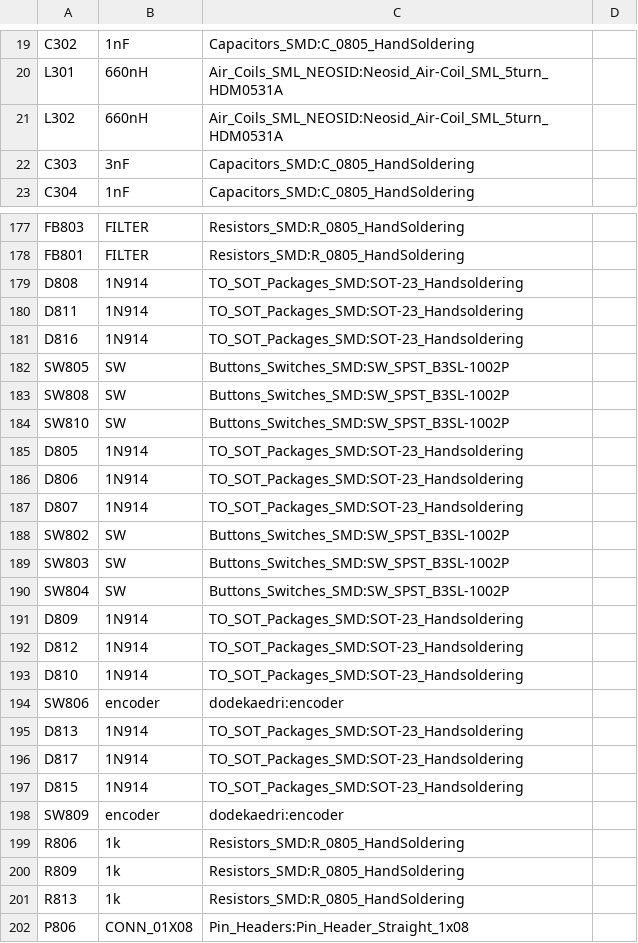
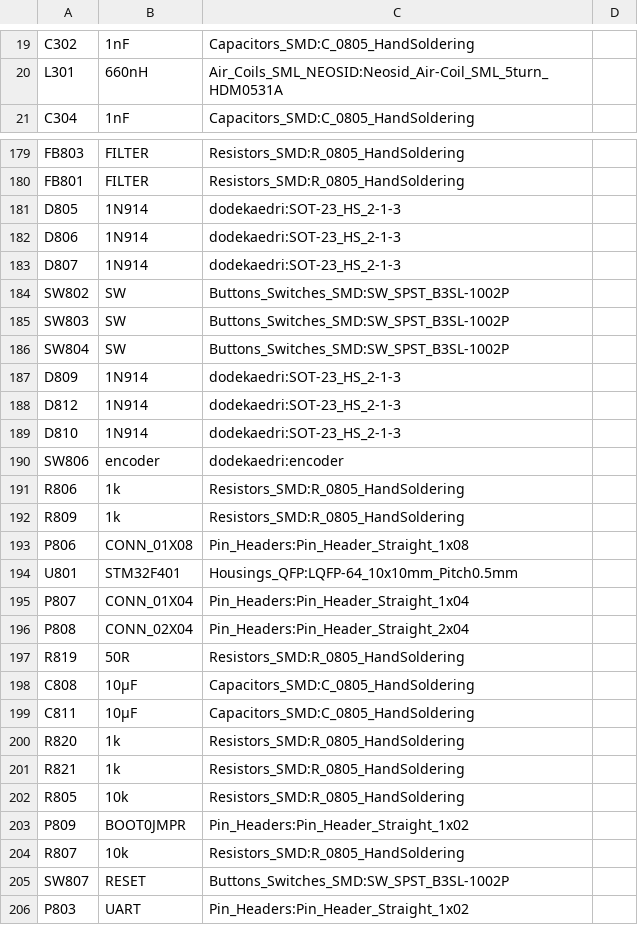
Before and after one commit to e-xla/dodekaedri, a CSV file: hardware/dodekaedri.csv, drawn as a sheet; only a part is shown, gaps mark what is left out; the shorter side is filled out with more unchanged rows; the diff covers the shown part only.

```diff
--- a/hardware/dodekaedri.csv
+++ b/hardware/dodekaedri.csv
@@ -21,2 +20,0 @@ L301,660nH,Air_Coils_SML_NEOSID:Neosid_Air-Coil_SML_5turn_HDM0531A,
-L302,660nH,Air_Coils_SML_NEOSID:Neosid_Air-Coil_SML_5turn_HDM0531A,
-C303,3nF,Capacitors_SMD:C_0805_HandSoldering,
@@ -179,9 +181,3 @@ FB801,FILTER,Resistors_SMD:R_0805_HandSoldering,
-D808,1N914,TO_SOT_Packages_SMD:SOT-23_Handsoldering,
-D811,1N914,TO_SOT_Packages_SMD:SOT-23_Handsoldering,
-D816,1N914,TO_SOT_Packages_SMD:SOT-23_Handsoldering,
-SW805,SW,Buttons_Switches_SMD:SW_SPST_B3SL-1002P,
-SW808,SW,Buttons_Switches_SMD:SW_SPST_B3SL-1002P,
-SW810,SW,Buttons_Switches_SMD:SW_SPST_B3SL-1002P,
-D805,1N914,TO_SOT_Packages_SMD:SOT-23_Handsoldering,
-D806,1N914,TO_SOT_Packages_SMD:SOT-23_Handsoldering,
-D807,1N914,TO_SOT_Packages_SMD:SOT-23_Handsoldering,
+"D805","1N914","dodekaedri:SOT-23_HS_2-1-3",""
+"D806","1N914","dodekaedri:SOT-23_HS_2-1-3",""
+"D807","1N914","dodekaedri:SOT-23_HS_2-1-3",""
@@ -191,3 +187,3 @@ SW804,SW,Buttons_Switches_SMD:SW_SPST_B3SL-1002P,
-D809,1N914,TO_SOT_Packages_SMD:SOT-23_Handsoldering,
-D812,1N914,TO_SOT_Packages_SMD:SOT-23_Handsoldering,
-D810,1N914,TO_SOT_Packages_SMD:SOT-23_Handsoldering,
+"D809","1N914","dodekaedri:SOT-23_HS_2-1-3",""
+"D812","1N914","dodekaedri:SOT-23_HS_2-1-3",""
+"D810","1N914","dodekaedri:SOT-23_HS_2-1-3",""
@@ -195,4 +190,0 @@ SW806,encoder,dodekaedri:encoder,
-D813,1N914,TO_SOT_Packages_SMD:SOT-23_Handsoldering,
-D817,1N914,TO_SOT_Packages_SMD:SOT-23_Handsoldering,
-D815,1N914,TO_SOT_Packages_SMD:SOT-23_Handsoldering,
-SW809,encoder,dodekaedri:encoder,
@@ -201 +192,0 @@ R809,1k,Resistors_SMD:R_0805_HandSoldering,
-R813,1k,Resistors_SMD:R_0805_HandSoldering,
```
Also changed, not shown: 9 added rows, 4 removed rows and 14 edited cells elsewhere in this file, 5 other files.
